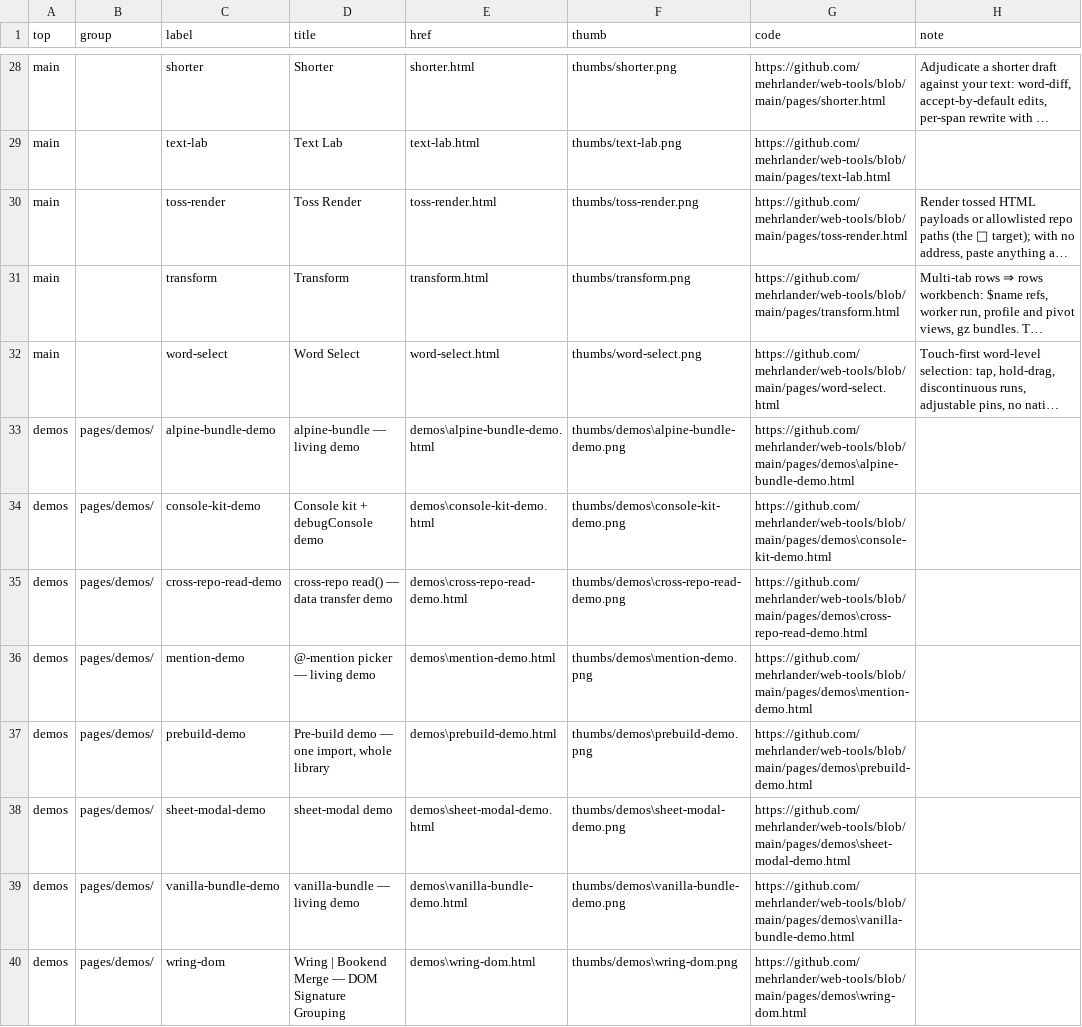
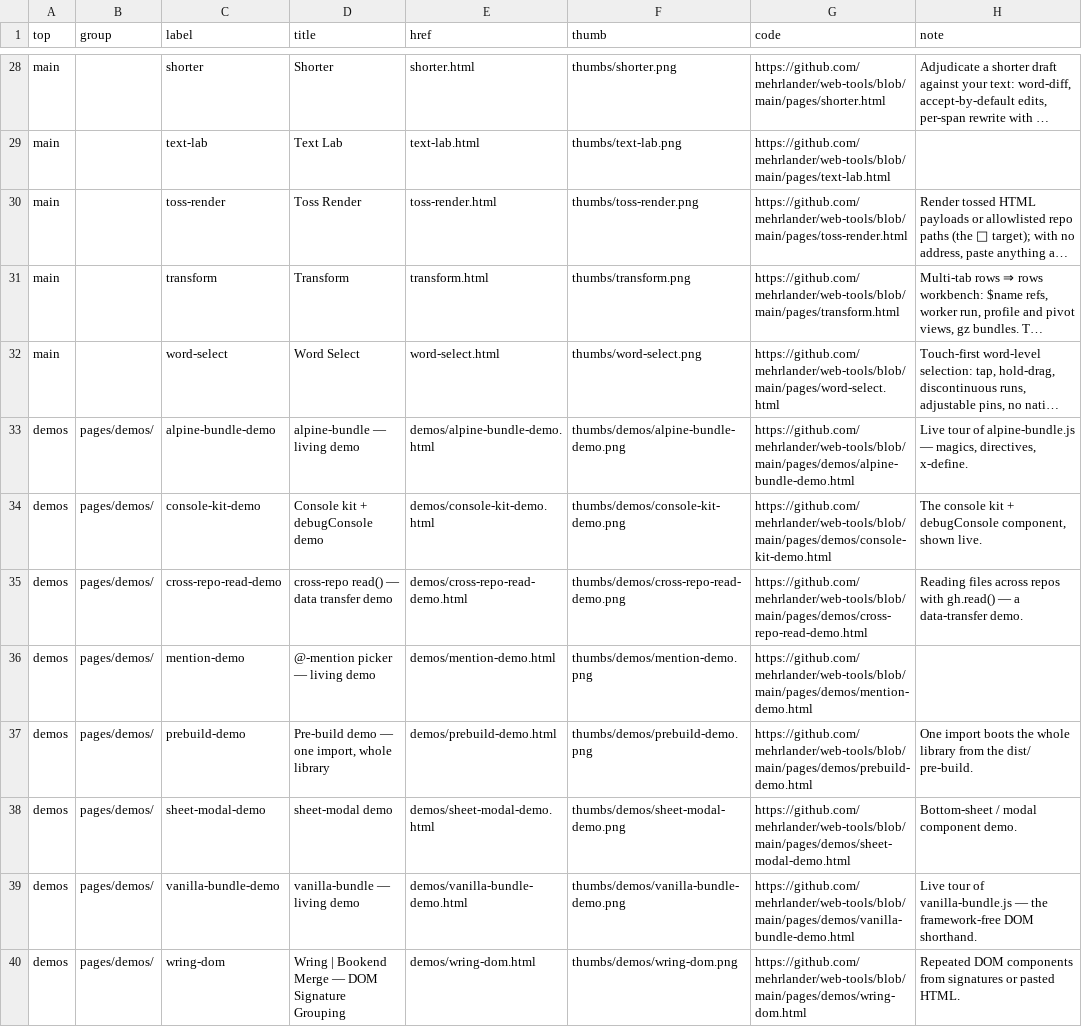
Before and after one commit to mehrlander/web-tools, a CSV file: pages/pages.csv, drawn as a sheet; only a part is shown, gaps mark what is left out; long unchanged cells end in …; the diff covers the shown part only; the diff names each change by its address in the sheet, - before the commit and + after, or states it on an @@ line.

```diff
--- a/pages/pages.csv
+++ b/pages/pages.csv
-E33 (href): demos\alpine-bundle-demo.html
+E33 (href): demos/alpine-bundle-demo.html
-F33 (thumb): thumbs/demos\alpine-bundle-demo.png
+F33 (thumb): thumbs/demos/alpine-bundle-demo.png
-G33 (code): https://github.com/mehrlander/web-tools/blob/main/pages/demos\alpine-bundle-demo.html
+G33 (code): https://github.com/mehrlander/web-tools/blob/main/pages/demos/alpine-bundle-demo.html
-H33 (note): (empty)
+H33 (note): Live tour of alpine-bundle.js — magics, directives, x-define.
-E34 (href): demos\console-kit-demo.html
+E34 (href): demos/console-kit-demo.html
-F34 (thumb): thumbs/demos\console-kit-demo.png
+F34 (thumb): thumbs/demos/console-kit-demo.png
-G34 (code): https://github.com/mehrlander/web-tools/blob/main/pages/demos\console-kit-demo.html
+G34 (code): https://github.com/mehrlander/web-tools/blob/main/pages/demos/console-kit-demo.html
-H34 (note): (empty)
+H34 (note): The console kit + debugConsole component, shown live.
-E35 (href): demos\cross-repo-read-demo.html
+E35 (href): demos/cross-repo-read-demo.html
-F35 (thumb): thumbs/demos\cross-repo-read-demo.png
+F35 (thumb): thumbs/demos/cross-repo-read-demo.png
-G35 (code): https://github.com/mehrlander/web-tools/blob/main/pages/demos\cross-repo-read-demo.html
+G35 (code): https://github.com/mehrlander/web-tools/blob/main/pages/demos/cross-repo-read-demo.html
-H35 (note): (empty)
+H35 (note): Reading files across repos with gh.read() — a data-transfer demo.
-E36 (href): demos\mention-demo.html
+E36 (href): demos/mention-demo.html
-F36 (thumb): thumbs/demos\mention-demo.png
+F36 (thumb): thumbs/demos/mention-demo.png
-G36 (code): https://github.com/mehrlander/web-tools/blob/main/pages/demos\mention-demo.html
+G36 (code): https://github.com/mehrlander/web-tools/blob/main/pages/demos/mention-demo.html
-E37 (href): demos\prebuild-demo.html
+E37 (href): demos/prebuild-demo.html
-F37 (thumb): thumbs/demos\prebuild-demo.png
+F37 (thumb): thumbs/demos/prebuild-demo.png
-G37 (code): https://github.com/mehrlander/web-tools/blob/main/pages/demos\prebuild-demo.html
+G37 (code): https://github.com/mehrlander/web-tools/blob/main/pages/demos/prebuild-demo.html
-H37 (note): (empty)
+H37 (note): One import boots the whole library from the dist/ pre-build.
-E38 (href): demos\sheet-modal-demo.html
+E38 (href): demos/sheet-modal-demo.html
-F38 (thumb): thumbs/demos\sheet-modal-demo.png
+F38 (thumb): thumbs/demos/sheet-modal-demo.png
-G38 (code): https://github.com/mehrlander/web-tools/blob/main/pages/demos\sheet-modal-demo.html
+G38 (code): https://github.com/mehrlander/web-tools/blob/main/pages/demos/sheet-modal-demo.html
-H38 (note): (empty)
+H38 (note): Bottom-sheet / modal component demo.
-E39 (href): demos\vanilla-bundle-demo.html
+E39 (href): demos/vanilla-bundle-demo.html
-F39 (thumb): thumbs/demos\vanilla-bundle-demo.png
+F39 (thumb): thumbs/demos/vanilla-bundle-demo.png
-G39 (code): https://github.com/mehrlander/web-tools/blob/main/pages/demos\vanilla-bundle-demo.html
+G39 (code): https://github.com/mehrlander/web-tools/blob/main/pages/demos/vanilla-bundle-demo.html
-H39 (note): (empty)
+H39 (note): Live tour of vanilla-bundle.js — the framework-free DOM shorthand.
-E40 (href): demos\wring-dom.html
+E40 (href): demos/wring-dom.html
-F40 (thumb): thumbs/demos\wring-dom.png
+F40 (thumb): thumbs/demos/wring-dom.png
-G40 (code): https://github.com/mehrlander/web-tools/blob/main/pages/demos\wring-dom.html
+G40 (code): https://github.com/mehrlander/web-tools/blob/main/pages/demos/wring-dom.html
-H40 (note): (empty)
+H40 (note): Repeated DOM components from signatures or pasted HTML.
```
Also changed, not shown: 1 removed row and 122 edited cells elsewhere in this file, docs/harness.csv, docs/kits.csv, 11 other files.
